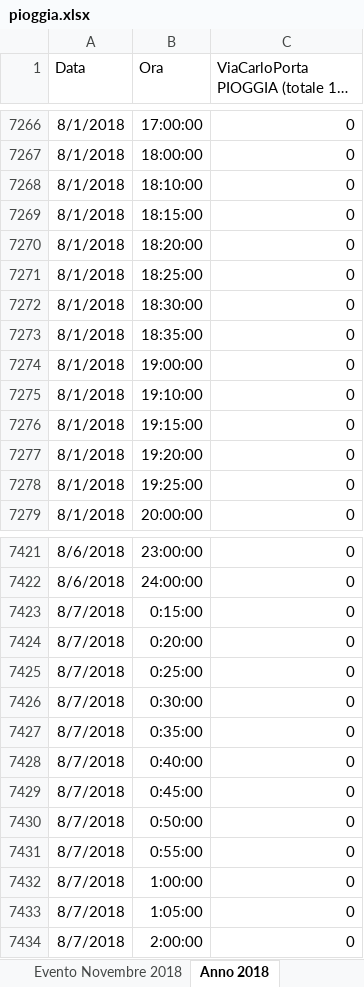
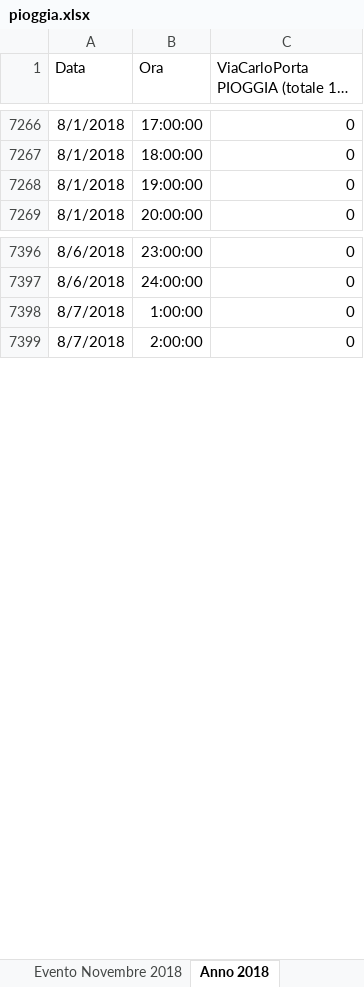
Before and after one commit to federicg/smartsed, an Excel workbook: Inputs/rain/event/pioggia.xlsx, sheet Anno 2018, drawn as a sheet; only a part is shown, gaps mark what is left out; long unchanged cells end in …; values as stored, in another font and other column widths than the file's, no borders; charts and pictures not drawn; the diff covers the shown part only; the diff names each change by its address in the sheet, - before the commit and + after, or states it on an @@ line.

```diff
--- a/Inputs/rain/event/pioggia.xlsx (sheet Anno 2018)
+++ b/Inputs/rain/event/pioggia.xlsx (sheet Anno 2018)
-row 7268: 8/1/2018 | 18:10:00 | 0
-row 7269: 8/1/2018 | 18:15:00 | 0
-row 7270: 8/1/2018 | 18:20:00 | 0
-row 7271: 8/1/2018 | 18:25:00 | 0
-row 7272: 8/1/2018 | 18:30:00 | 0
-row 7273: 8/1/2018 | 18:35:00 | 0
-row 7275: 8/1/2018 | 19:10:00 | 0
-row 7276: 8/1/2018 | 19:15:00 | 0
-row 7277: 8/1/2018 | 19:20:00 | 0
-row 7278: 8/1/2018 | 19:25:00 | 0
-row 7423: 8/7/2018 | 0:15:00 | 0
-row 7424: 8/7/2018 | 0:20:00 | 0
-row 7425: 8/7/2018 | 0:25:00 | 0
-row 7426: 8/7/2018 | 0:30:00 | 0
-row 7427: 8/7/2018 | 0:35:00 | 0
-row 7428: 8/7/2018 | 0:40:00 | 0
-row 7429: 8/7/2018 | 0:45:00 | 0
-row 7430: 8/7/2018 | 0:50:00 | 0
-row 7431: 8/7/2018 | 0:55:00 | 0
-row 7433: 8/7/2018 | 1:05:00 | 0
```
Also changed, not shown: 15 removed rows and 583 edited cells elsewhere in this sheet, charts or pictures, 1 other file.
